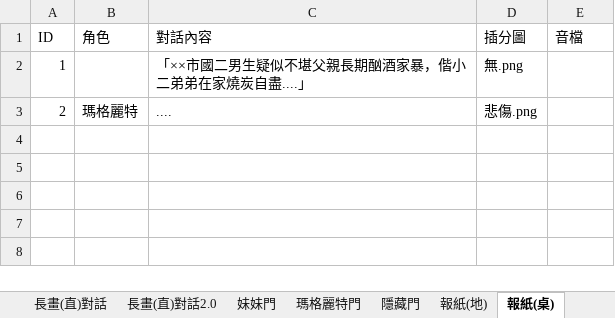
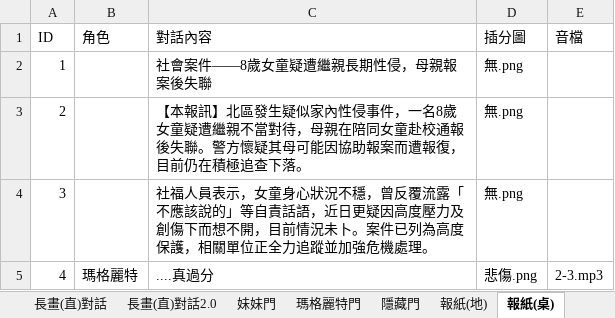
Before and after one commit to YUHAN9302/six, an Excel workbook: Assets/StreamingAssets/Dialog.xlsx, sheet 報紙(桌), drawn as a sheet; values as stored, in another font and other column widths than the file's, no borders; the diff names each change by its address in the sheet, - before the commit and + after, or states it on an @@ line.

```diff
--- a/Assets/StreamingAssets/Dialog.xlsx (sheet 報紙(桌))
+++ b/Assets/StreamingAssets/Dialog.xlsx (sheet 報紙(桌))
-C2 (對話內容): 「××市國二男生疑似不堪父親長期酗酒家暴，偕小二弟弟在家燒炭自盡....」
+C2 (對話內容): 社會案件——8歲女童疑遭繼親長期性侵，母親報案後失聯
-B3 (角色): 瑪格麗特
+B3 (角色): (empty)
-C3 (對話內容): ....
+C3 (對話內容): 【本報訊】北區發生疑似家內性侵事件，一名8歲女童疑遭繼親不當對待，母親在陪同女童赴校通報後失聯。警方懷疑其母可能因協助報案而遭報復，目前仍在積極追查下落。
-D3 (插分圖): 悲傷.png
+D3 (插分圖): 無.png
+row 4: 3 |  | 社福人員表示，女童身心狀況不穩，曾反覆流露「不應該說的」等自責話語，近日更疑因高度壓力及創傷下而想不開，目前情況未卜。案件已列為高度保護，相關單位正全力追蹤並加強危機處理。 | 無.png
+row 5: 4 | 瑪格麗特 | ....真過分 | 悲傷.png | 2-3.mp3
```
Also changed, not shown: sheet 報紙(地), other sheet tabs, 15 other files.
